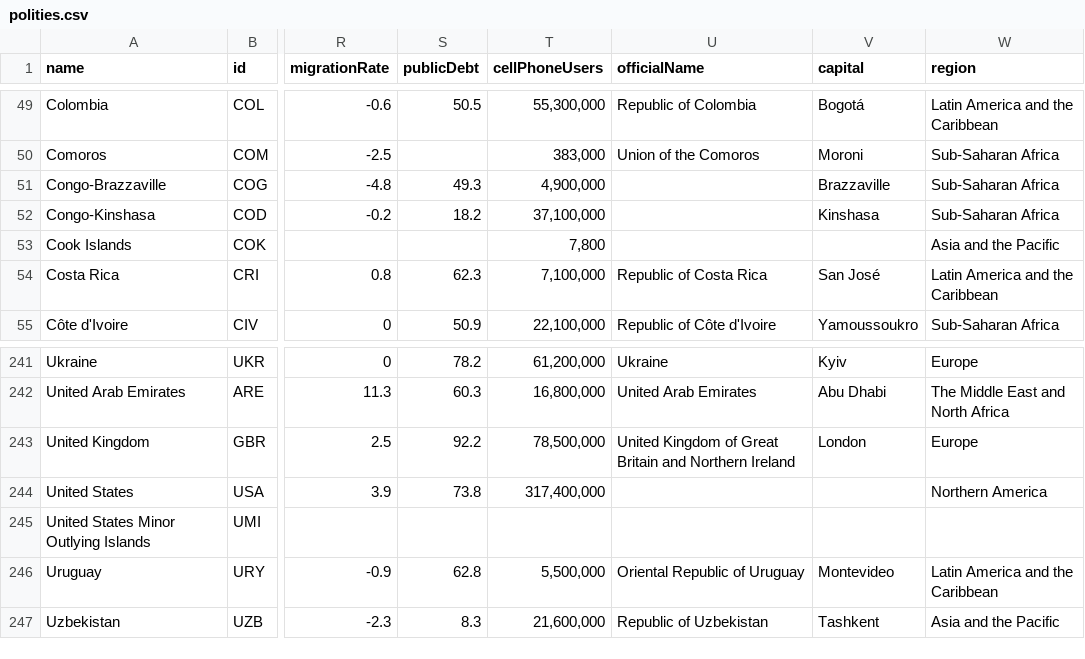
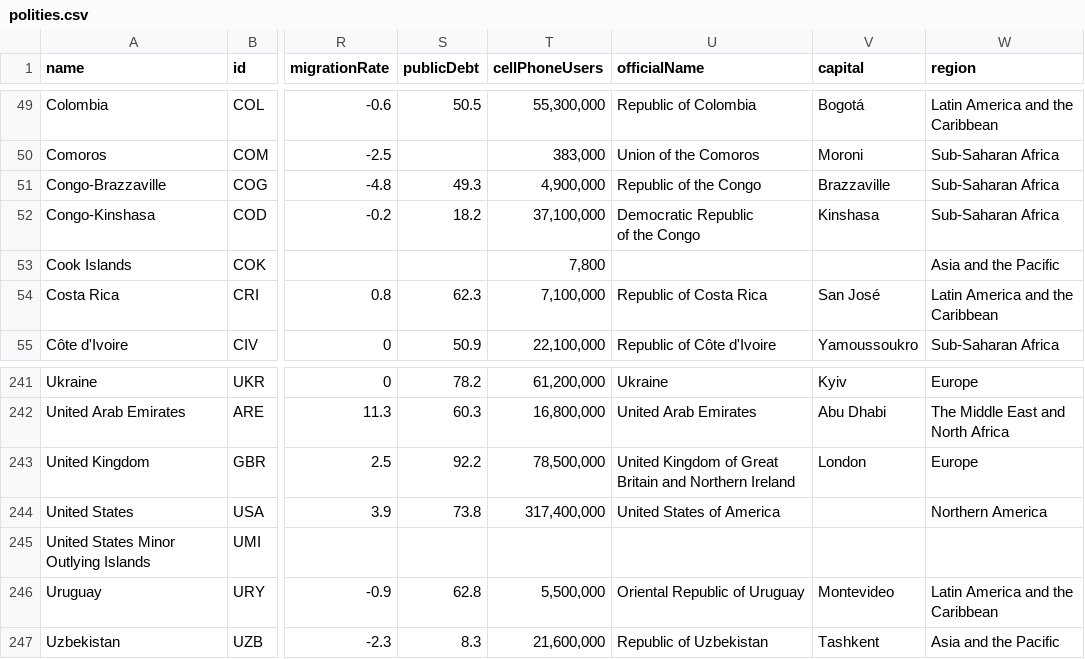
Before and after one commit to agorischek/polities-of-the-world, a CSV file: data/polities.csv, drawn as a sheet; only a part is shown, gaps mark what is left out; ↵ is a line break in a cell; the diff names each change by its address in the sheet, - before the commit and + after, or states it on an @@ line.

Commit message:
Add additional official names

```diff
--- a/data/polities.csv
+++ b/data/polities.csv
-U51 (officialName): (empty)
+U51 (officialName): Republic of the Congo
-U52 (officialName): (empty)
+U52 (officialName): Democratic Republic ↵ of the Congo
-U244 (officialName): (empty)
+U244 (officialName): United States of America
```
